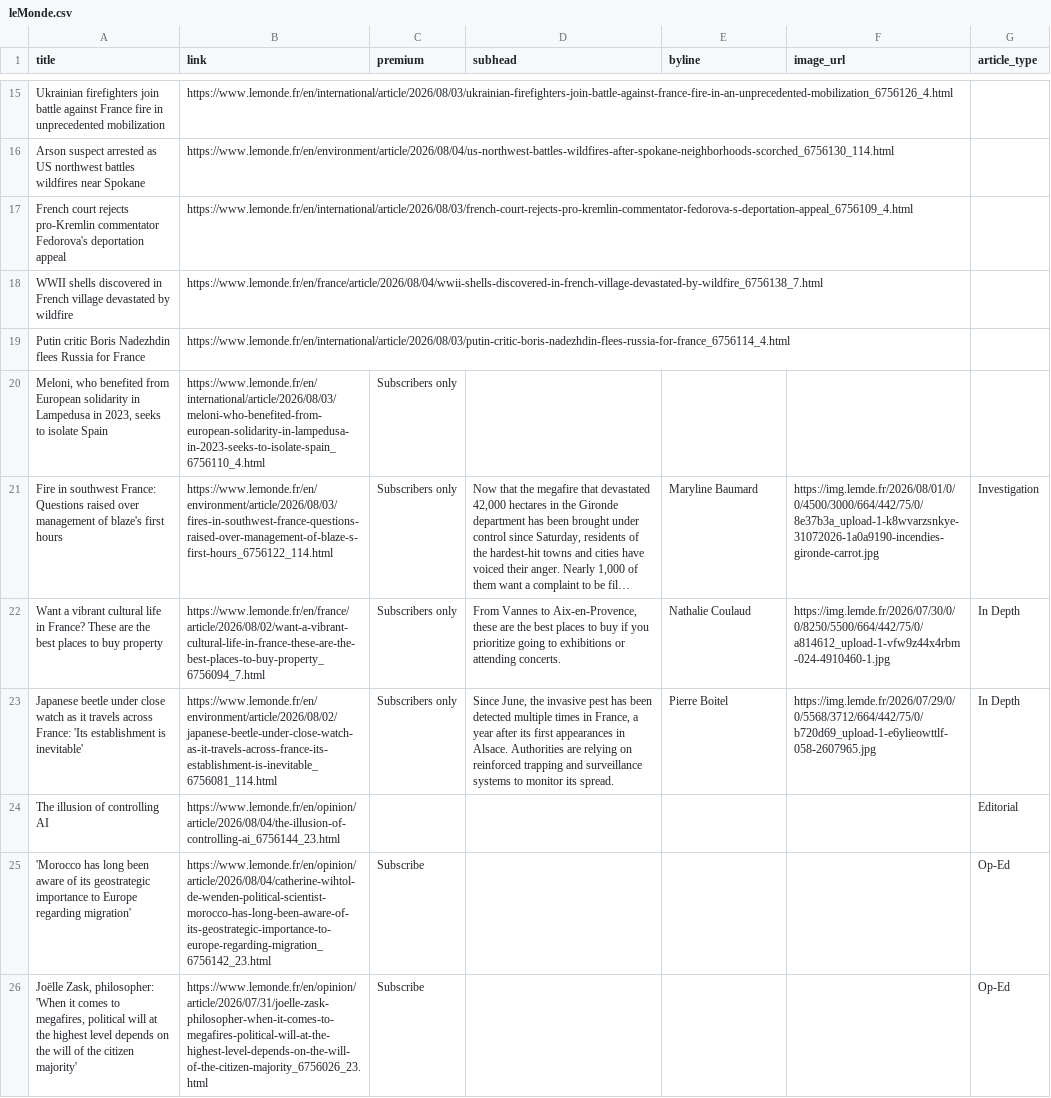
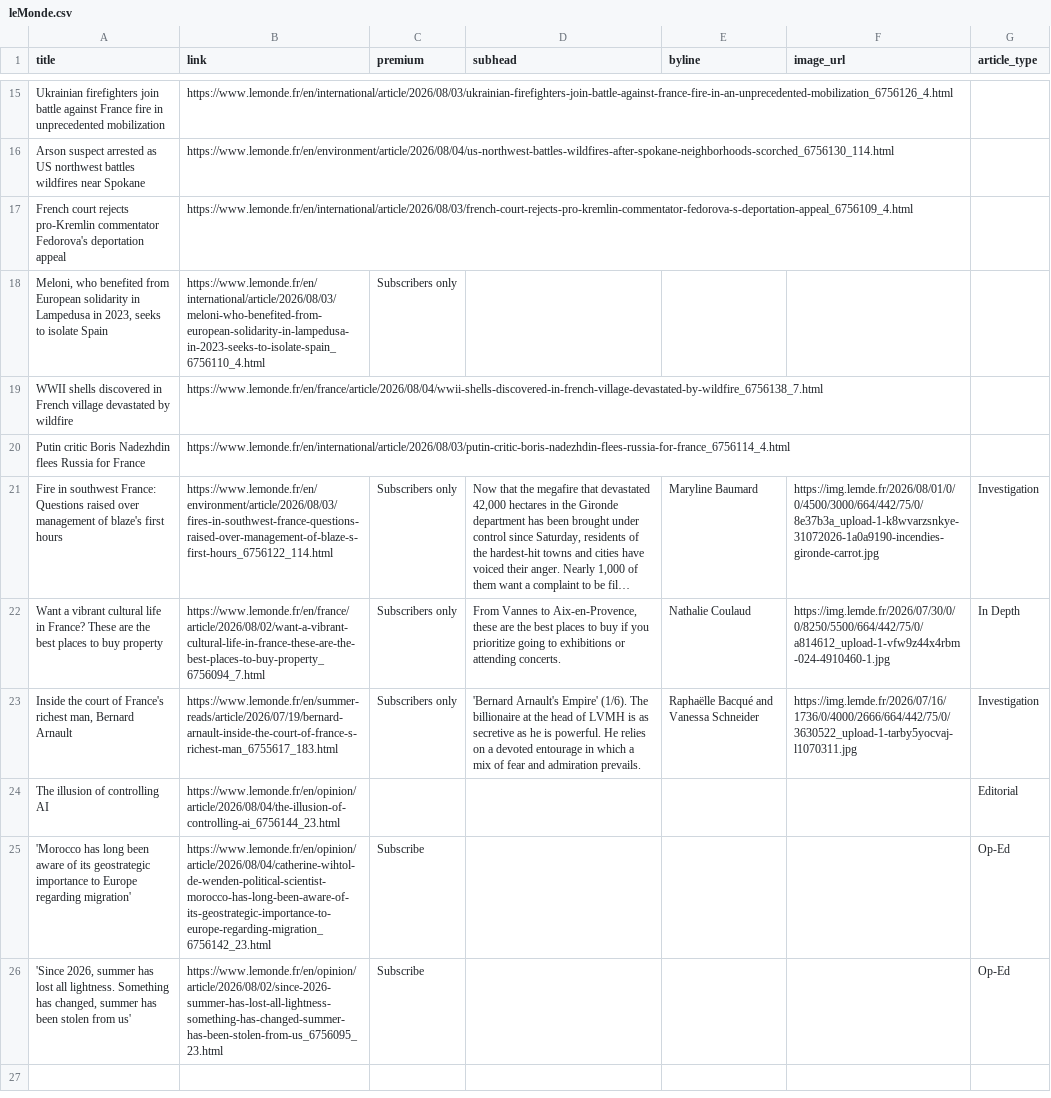
Before and after one commit to mango-jackson-gen1/LeMonde_webscraping_06172026, a CSV file: leMonde.csv, drawn as a sheet; only a part is shown, gaps mark what is left out; long unchanged cells end in …; removed rows and columns are numbered as before the commit, all else as after; the diff names each change by its address in the sheet, - before the commit and + after, or states it on an @@ line.

```diff
--- a/leMonde.csv
+++ b/leMonde.csv
@@ row 20 moved to row 18: Meloni, who benefited from European soli… @@
-row 23: Japanese beetle under close watch as it travels across France: 'Its establishment is inevitable' | https://www.lemonde.fr/en/environment/article/2026/08/02/japanese-beetle-under-close-watch-as-it-travels-across-france-its-establishment-is-inevitable_6756081_114.html | Subscribers only | Since June, the invasive pest has been detected multiple times in France, a year after its first appearances in Alsace. Authorities are relying on reinforced trapping and surveillance systems to monitor its spread. | Pierre Boitel | https://img.lemde.fr/2026/07/29/0/0/5568/3712/664/442/75/0/b720d69_upload-1-e6ylieowttlf-058-2607965.jpg | In Depth
+row 23: Inside the court of France's richest man, Bernard Arnault | https://www.lemonde.fr/en/summer-reads/article/2026/07/19/bernard-arnault-inside-the-court-of-france-s-richest-man_6755617_183.html | Subscribers only | 'Bernard Arnault's Empire' (1/6). The billionaire at the head of LVMH is as secretive as he is powerful. He relies on a devoted entourage in which a mix of fear and admiration prevails. | Raphaëlle Bacqué and Vanessa Schneider | https://img.lemde.fr/2026/07/16/1736/0/4000/2666/664/442/75/0/3630522_upload-1-tarby5yocvaj-l1070311.jpg | Investigation
-A26 (title): Joëlle Zask, philosopher: 'When it comes to megafires, political will at the highest level depends on the will of the citizen majority'
+A26 (title): 'Since 2026, summer has lost all lightness. Something has changed, summer has been stolen from us'
-B26 (link): https://www.lemonde.fr/en/opinion/article/2026/07/31/joelle-zask-philosopher-when-it-comes-to-megafires-political-will-at-the-highest-level-depends-on-the-will-of-the-citizen-majority_6756026_23.html
+B26 (link): https://www.lemonde.fr/en/opinion/article/2026/08/02/since-2026-summer-has-lost-all-lightness-something-has-changed-summer-has-been-stolen-from-us_6756095_23.html
```
